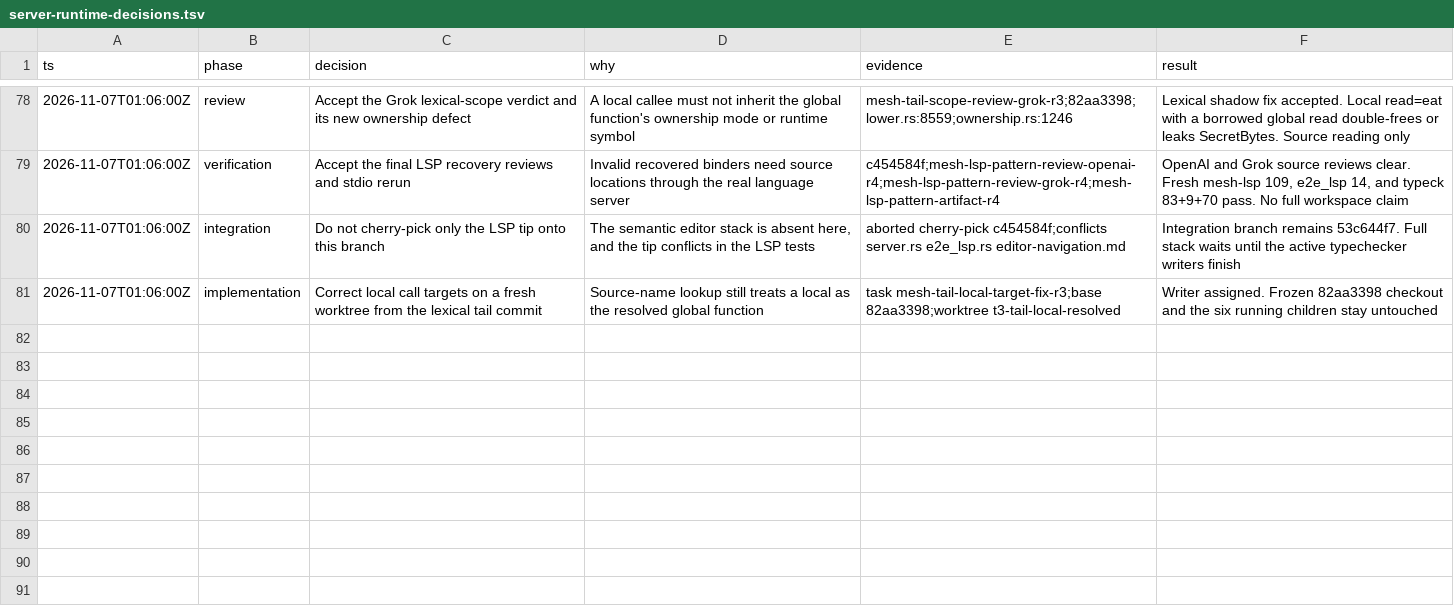
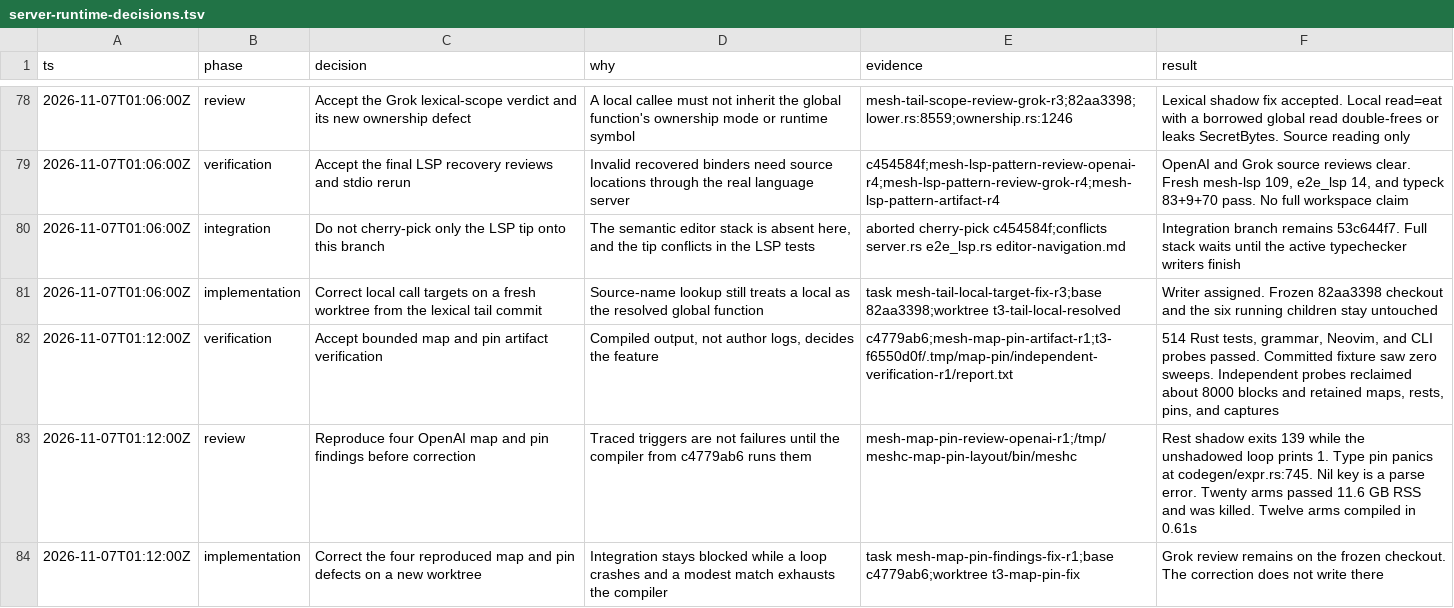
Before and after one commit to snowdamiz/mesh-lang, a TSV file: docs/server-runtime-decisions.tsv, drawn as a sheet; only a part is shown, gaps mark what is left out; the diff names each change by its address in the sheet, - before the commit and + after, or states it on an @@ line.

Commit message:
docs: record reproduced map and pin review failures

```diff
--- a/docs/server-runtime-decisions.tsv
+++ b/docs/server-runtime-decisions.tsv
+row 82: 2026-11-07T01:12:00Z | verification | Accept bounded map and pin artifact verification | Compiled output, not author logs, decides the feature | c4779ab6;mesh-map-pin-artifact-r1;t3-f6550d0f/.tmp/map-pin/independent-verification-r1/report.txt | 514 Rust tests, grammar, Neovim, and CLI probes passed. Committed fixture saw zero sweeps. Independent probes reclaimed about 8000 blocks and retained maps, rests, pins, and captures
+row 83: 2026-11-07T01:12:00Z | review | Reproduce four OpenAI map and pin findings before correction | Traced triggers are not failures until the compiler from c4779ab6 runs them | mesh-map-pin-review-openai-r1;/tmp/meshc-map-pin-layout/bin/meshc | Rest shadow exits 139 while the unshadowed loop prints 1. Type pin panics at codegen/expr.rs:745. Nil key is a parse error. Twenty arms passed 11.6 GB RSS and was killed. Twelve arms compiled in 0.61s
+row 84: 2026-11-07T01:12:00Z | implementation | Correct the four reproduced map and pin defects on a new worktree | Integration stays blocked while a loop crashes and a modest match exhausts the compiler | task mesh-map-pin-findings-fix-r1;base c4779ab6;worktree t3-map-pin-fix | Grok review remains on the frozen checkout. The correction does not write there
```
Also changed, not shown: 1 other file.
